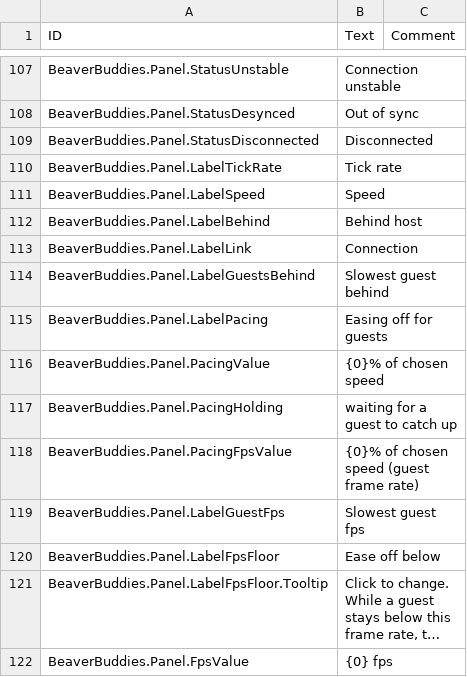
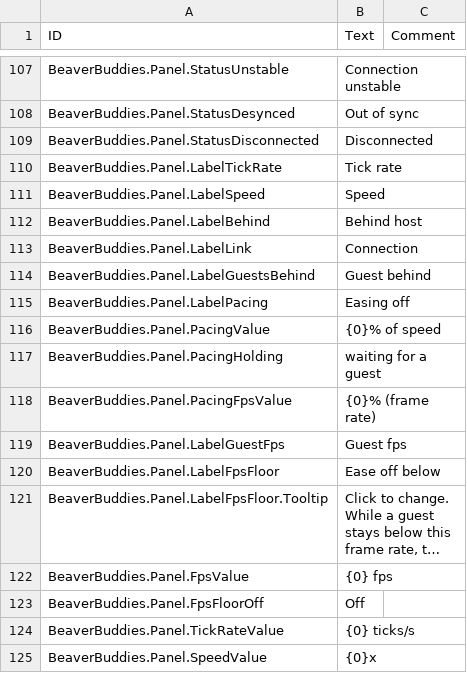
Before and after one commit to kramsey458/BeaverBuddies-Multiplayer-Stability-Fork, a CSV file: BeaverBuddies/Localizations/enUS_BeaverBuddie.csv, drawn as a sheet; only a part is shown, gaps mark what is left out; the shorter side is filled out with more unchanged rows; long unchanged cells end in ….

```diff
--- a/BeaverBuddies/Localizations/enUS_BeaverBuddie.csv
+++ b/BeaverBuddies/Localizations/enUS_BeaverBuddie.csv
@@ -144,8 +144,8 @@ BeaverBuddies.Panel.LabelBehind,"Behind host",""
 BeaverBuddies.Panel.LabelLink,"Connection",""
-BeaverBuddies.Panel.LabelGuestsBehind,"Slowest guest behind",""
-BeaverBuddies.Panel.LabelPacing,"Easing off for guests",""
-BeaverBuddies.Panel.PacingValue,"{0}% of chosen speed",""
-BeaverBuddies.Panel.PacingHolding,"waiting for a guest to catch up",""
-BeaverBuddies.Panel.PacingFpsValue,"{0}% of chosen speed (guest frame rate)",""
-BeaverBuddies.Panel.LabelGuestFps,"Slowest guest fps",""
+BeaverBuddies.Panel.LabelGuestsBehind,"Guest behind",""
+BeaverBuddies.Panel.LabelPacing,"Easing off",""
+BeaverBuddies.Panel.PacingValue,"{0}% of speed",""
+BeaverBuddies.Panel.PacingHolding,"waiting for a guest",""
+BeaverBuddies.Panel.PacingFpsValue,"{0}% (frame rate)",""
+BeaverBuddies.Panel.LabelGuestFps,"Guest fps",""
 BeaverBuddies.Panel.LabelFpsFloor,"Ease off below",""
```
Also changed, not shown: 12 other files.
